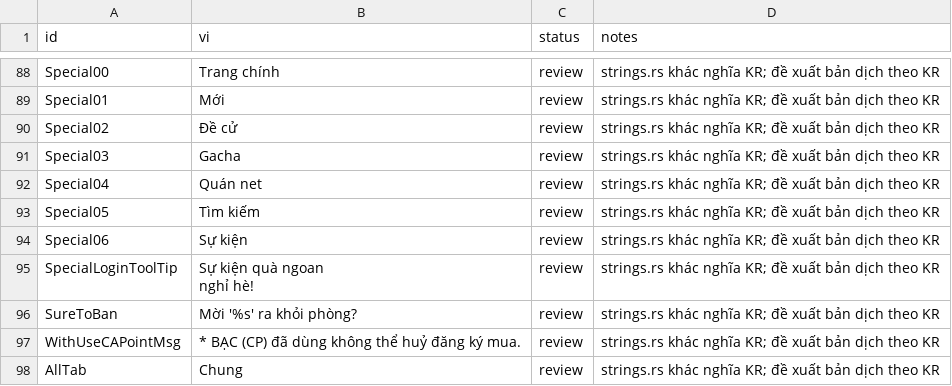
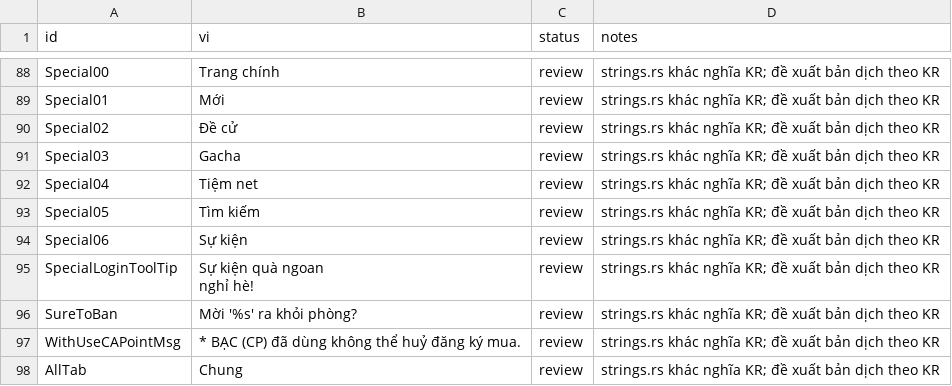
Before and after one commit to aquaplatinumberlitz/boom-re, a CSV file: l10n/tm_id.csv, drawn as a sheet; only a part is shown, gaps mark what is left out; the diff covers the shown part only.

```diff
--- a/l10n/tm_id.csv
+++ b/l10n/tm_id.csv
@@ -106,3 +106,3 @@ Special02,Đề cử,review,strings.rs khác nghĩa KR; đề xuất bản dịc
 Special03,Gacha,review,strings.rs khác nghĩa KR; đề xuất bản dịch theo KR
-Special04,Quán net,review,strings.rs khác nghĩa KR; đề xuất bản dịch theo KR
+Special04,Tiệm net,review,strings.rs khác nghĩa KR; đề xuất bản dịch theo KR
 Special05,Tìm kiếm,review,strings.rs khác nghĩa KR; đề xuất bản dịch theo KR
```
Also changed, not shown: 8 edited cells elsewhere in this file, l10n/glossary.csv, 2 other files.
